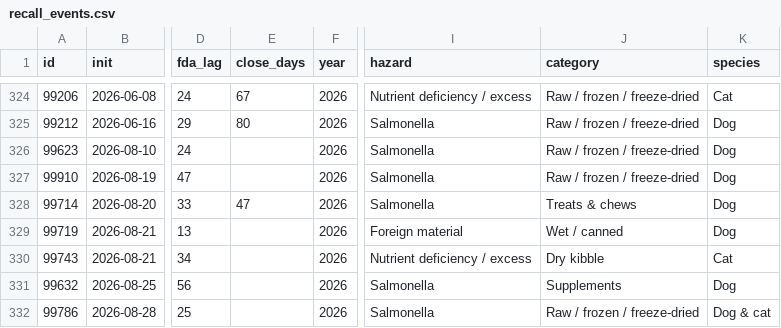
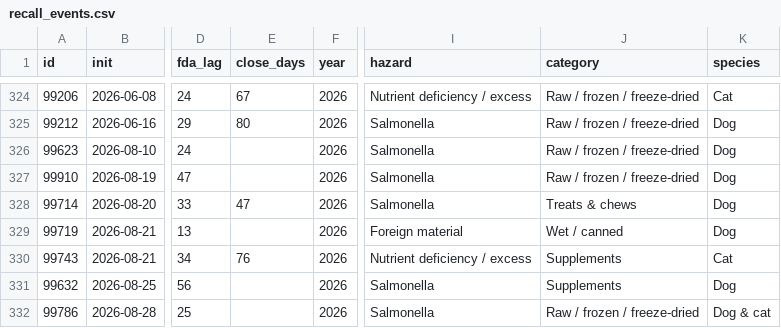
Before and after one commit to akwnn/pet-food-safety, a CSV file: data/recall_events.csv, drawn as a sheet; only a part is shown, gaps mark what is left out; the diff names each change by its address in the sheet, - before the commit and + after, or states it on an @@ line.

```diff
--- a/data/recall_events.csv
+++ b/data/recall_events.csv
-E330 (close_days): (empty)
+E330 (close_days): 76
-J330 (category): Dry kibble
+J330 (category): Supplements
```
Also changed, not shown: data/raw/v2026.csv, data/recalled_products.csv, 2 other files.
